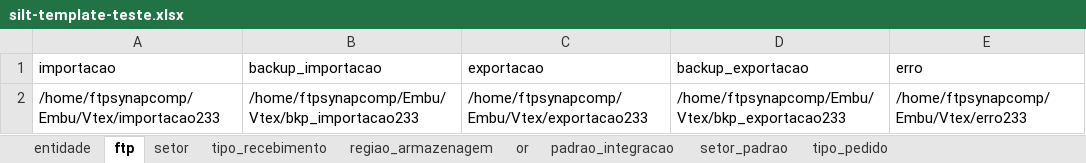
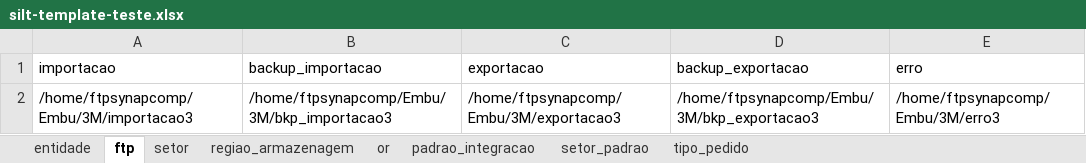
Before and after one commit to LFSOFTWARE/infra-aauto, an Excel workbook: infraAuto/silt-template-teste.xlsx, sheet ftp, drawn as a sheet; values as stored, in another font and other column widths than the file's, no borders; the diff names each change by its address in the sheet, - before the commit and + after, or states it on an @@ line.

```diff
--- a/infraAuto/silt-template-teste.xlsx (sheet ftp)
+++ b/infraAuto/silt-template-teste.xlsx (sheet ftp)
-sheet tab: tipo_recebimento
-A2 (importacao): /home/ftpsynapcomp/Embu/Vtex/importacao233
+A2 (importacao): /home/ftpsynapcomp/Embu/3M/importacao3
-B2 (backup_importacao): /home/ftpsynapcomp/Embu/Vtex/bkp_importacao233
+B2 (backup_importacao): /home/ftpsynapcomp/Embu/3M/bkp_importacao3
-C2 (exportacao): /home/ftpsynapcomp/Embu/Vtex/exportacao233
+C2 (exportacao): /home/ftpsynapcomp/Embu/3M/exportacao3
-D2 (backup_exportacao): /home/ftpsynapcomp/Embu/Vtex/bkp_exportacao233
+D2 (backup_exportacao): /home/ftpsynapcomp/Embu/3M/bkp_exportacao3
-E2 (erro): /home/ftpsynapcomp/Embu/Vtex/erro233
+E2 (erro): /home/ftpsynapcomp/Embu/3M/erro3
```
Also changed, not shown: sheet setor, sheet padrao_integracao, sheet tipo_pedido, sheet regiao_armazenagem, sheet entidade, sheet setor_padrao, infraAuto/silt-template.xlsx, 6 other files.
